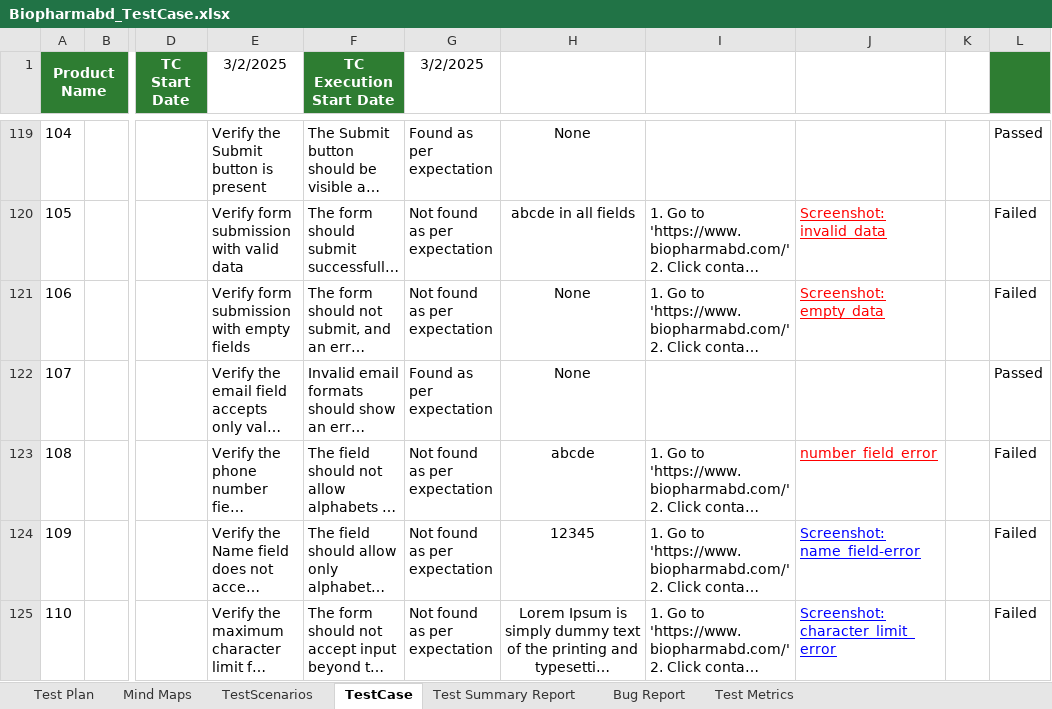
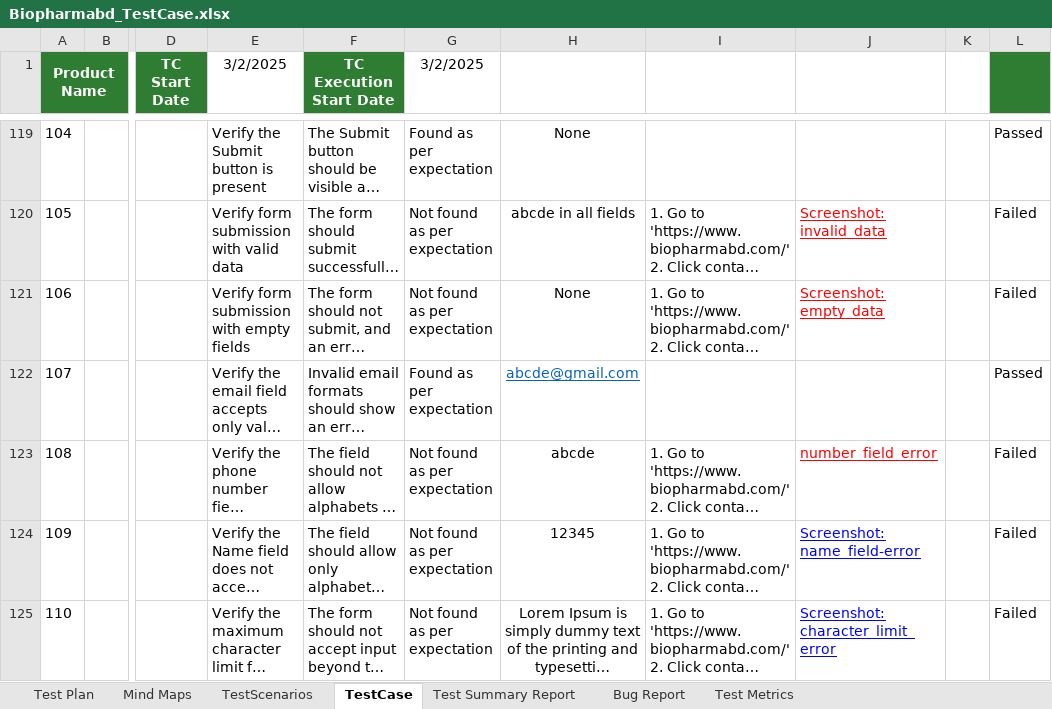
Before and after one commit to fahim-shahriar-sqa/TestCaseWriting-Project_1, an Excel workbook: Biopharmabd_TestCase.xlsx, sheet TestCase, drawn as a sheet; only a part is shown, gaps mark what is left out; long unchanged cells end in …; values as stored, in another font and other column widths than the file's, no borders; charts and pictures and conditional formats not drawn; the diff names each change by its address in the sheet, - before the commit and + after, or states it on an @@ line.

Commit message:
contact data changed

```diff
--- a/Biopharmabd_TestCase.xlsx (sheet TestCase)
+++ b/Biopharmabd_TestCase.xlsx (sheet TestCase)
-H122: None
+H122: abcde@gmail.com
@@ H122 underline: off → on, text colour: black → #0563C1 @@
```
Also changed, not shown: charts or pictures.
